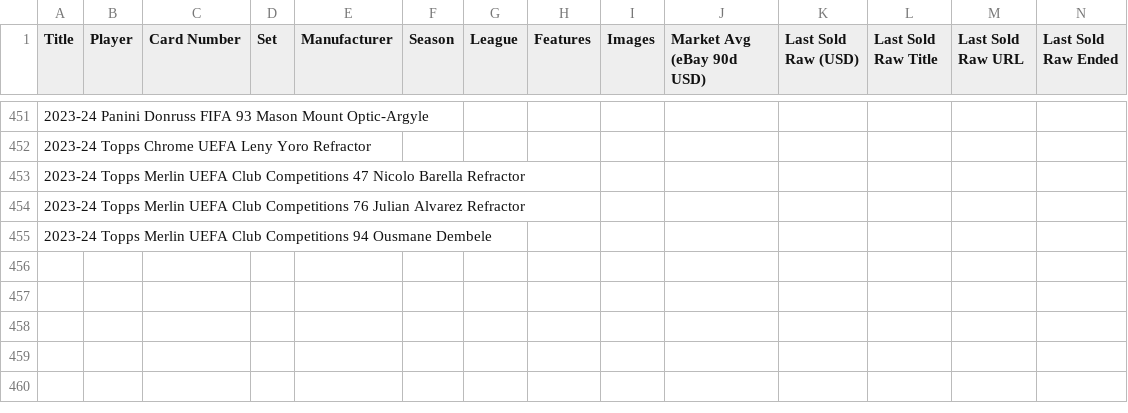
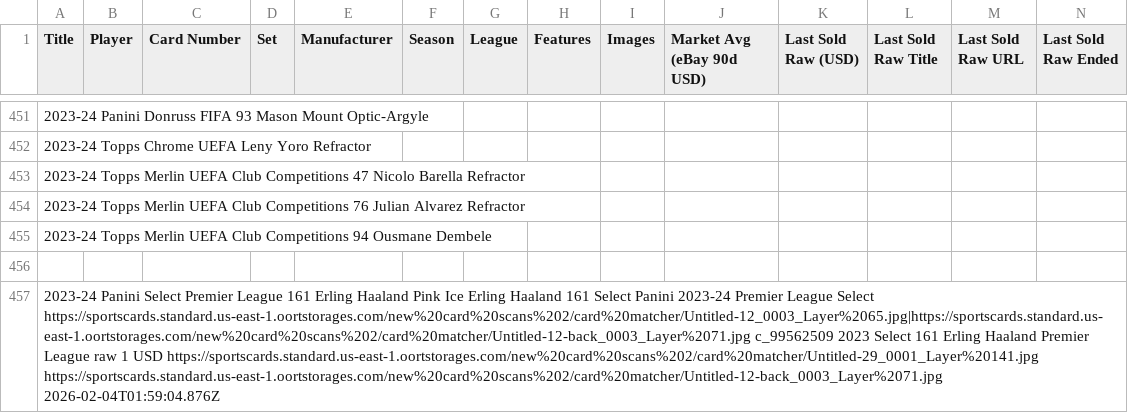
Before and after one commit to bidcoinauction/card-collector, a CSV file: public/inventory.csv, drawn as a sheet; only a part is shown, gaps mark what is left out; rows hold the shown columns only; the diff names each change by its address in the sheet, - before the commit and + after, or states it on an @@ line.

```diff
--- a/public/inventory.csv
+++ b/public/inventory.csv
+row 456: (empty)
+row 457: 2023-24 Panini Select Premier League 161 Erling Haaland Pink Ice Erling Haaland 161 Select Panini 2023-24 Premier League Select https://sportscards.standard.us-east-1.oortstorages.com/new%20card%20scans%202/card%20matcher/Untitled-12_0003_Layer%2065.jpg|https://sportscards.standard.us-east-1.oortstorages.com/new%20card%20scans%202/card%20matcher/Untitled-12-back_0003_Layer%2071.jpg c_99562509 2023 Select 161 Erling Haaland Premier League raw 1 USD https://sportscards.standard.us-east-1.oortstorages.com/new%20card%20scans%202/card%20matcher/Untitled-29_0001_Layer%20141.jpg https://sportscards.standard.us-east-1.oortstorages.com/new%20card%20scans%202/card%20matcher/Untitled-12-back_0003_Layer%2071.jpg 2026-02-04T01:59:04.876Z
```
Also changed, not shown: 1 other file.
